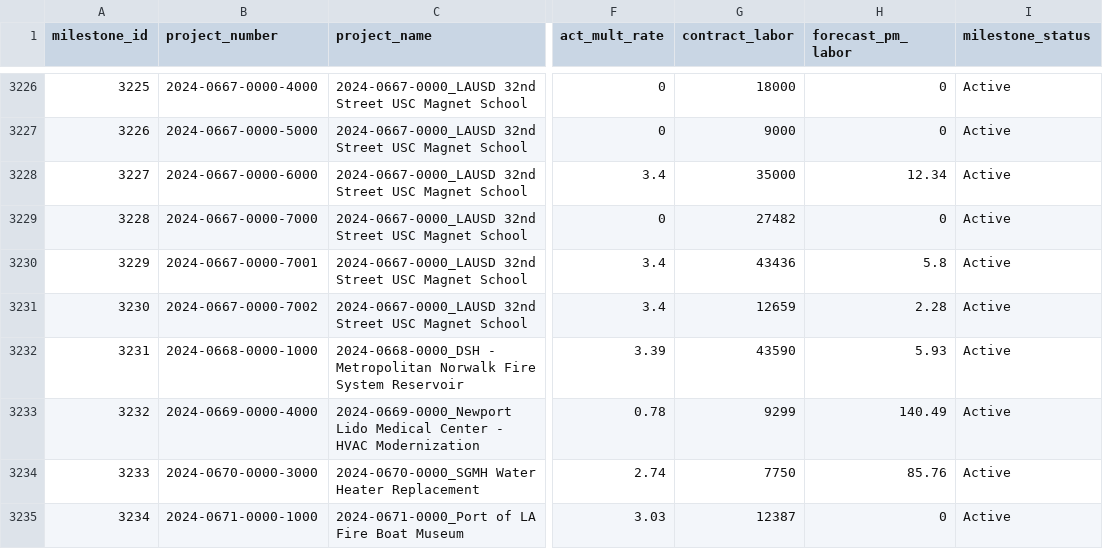
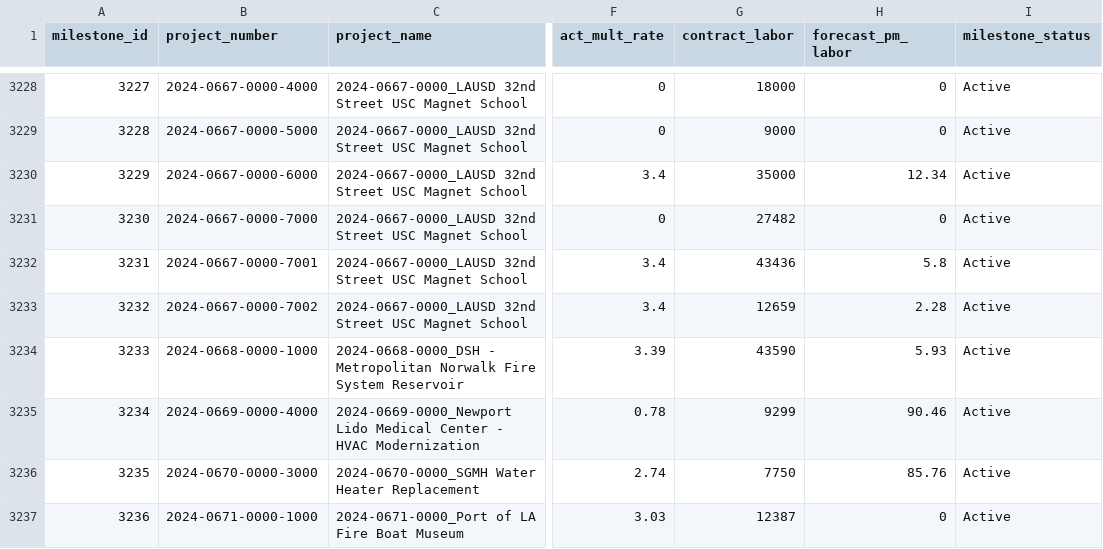
Before and after one commit to P2S-Code-Vault/workload-allocation, a CSV file: public/data/Milestones.csv, drawn as a sheet; only a part is shown, gaps mark what is left out; addresses are those after the commit; the diff covers the shown part only; the diff names each change by its address in the sheet, - before the commit and + after, or states it on an @@ line.

Commit message:
new milestones added

```diff
--- a/public/data/Milestones.csv
+++ b/public/data/Milestones.csv
@@ column A (milestone_id) renumbered from row 1091 down @@
-H3235 (forecast_pm_labor): 140.49
+H3235 (forecast_pm_labor): 90.46
```
Also changed, not shown: 13 added rows, 6 removed rows and 19 edited cells elsewhere in this file.
